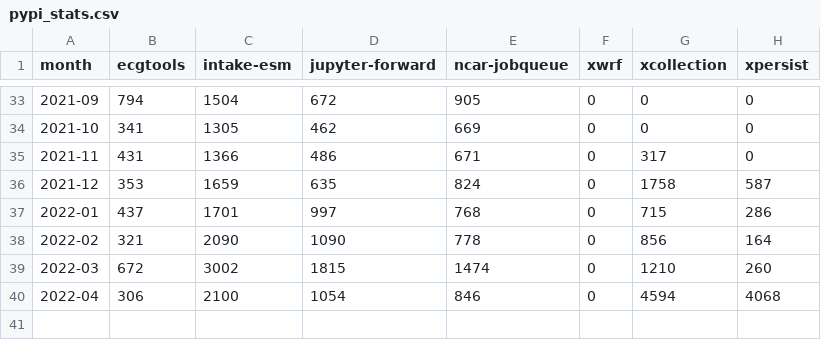
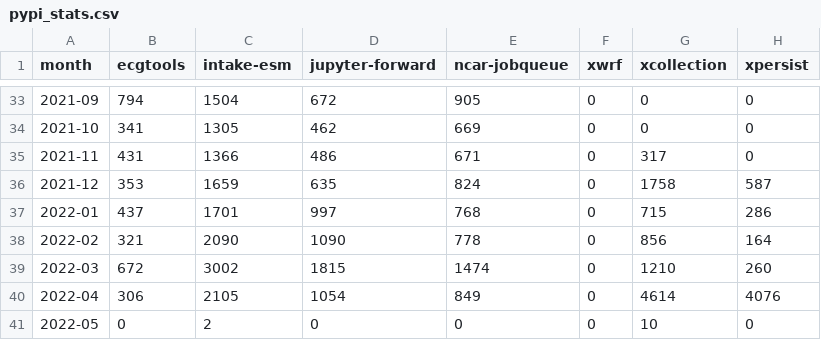
Before and after one commit to ncar-xdev/ncar-xdev.github.io, a CSV file: data/pypi_stats.csv, drawn as a sheet; only a part is shown, gaps mark what is left out.

```diff
--- a/data/pypi_stats.csv
+++ b/data/pypi_stats.csv
@@ -39,2 +39,3 @@ month,ecgtools,intake-esm,jupyter-forward,ncar-jobqueue,xwrf,xcollection,xpersis
 2022-03,672,3002,1815,1474,0,1210,260
-2022-04,306,2100,1054,846,0,4594,4068
+2022-04,306,2105,1054,849,0,4614,4076
+2022-05,0,2,0,0,0,10,0
```
Also changed, not shown: data/github_repos.csv.
